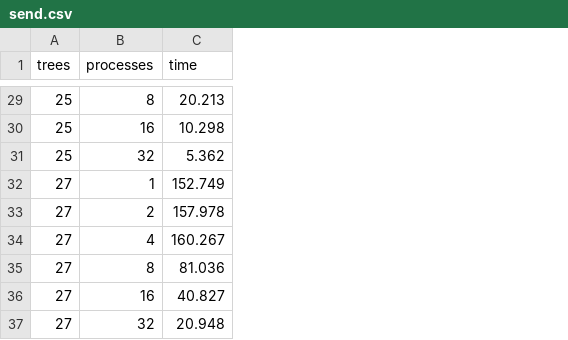
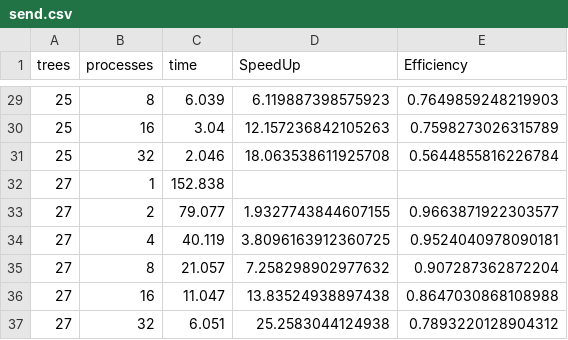
Before and after one commit to pbalaguer19/hpc-project-2018, a CSV file: results/MPI/send.csv, drawn as a sheet; only a part is shown, gaps mark what is left out; the diff covers the shown part only; the diff names each change by its address in the sheet, - before the commit and + after, or states it on an @@ line.

Commit message:
Speedup and Efficiency calculator done

```diff
--- a/results/MPI/send.csv
+++ b/results/MPI/send.csv
+column D (SpeedUp), rows 29-37: 6.119887398575923 | 12.157236842105263 | 18.063538611925708 |  | 1.9327743844607155 | 3.8096163912360725 | 7.258298902977632 | 13.83524938897438 | 25.2583044124938
+column E (Efficiency), rows 29-37: 0.7649859248219903 | 0.7598273026315789 | 0.5644855816226784 |  | 0.9663871922303577 | 0.9524040978090181 | 0.907287362872204 | 0.8647030868108988 | 0.7893220128904312
-C29 (time): 20.213
+C29 (time): 6.039
-C30 (time): 10.298
+C30 (time): 3.04
-C31 (time): 5.362
+C31 (time): 2.046
-C32 (time): 152.749
+C32 (time): 152.838
-C33 (time): 157.978
+C33 (time): 79.077
-C34 (time): 160.267
+C34 (time): 40.119
-C35 (time): 81.036
+C35 (time): 21.057
-C36 (time): 40.827
+C36 (time): 11.047
-C37 (time): 20.948
+C37 (time): 6.051
```
Also changed, not shown: 27 edited cells elsewhere in this file, results/MPI/bcast.csv, results/MPI/data.csv, 2 other files.
